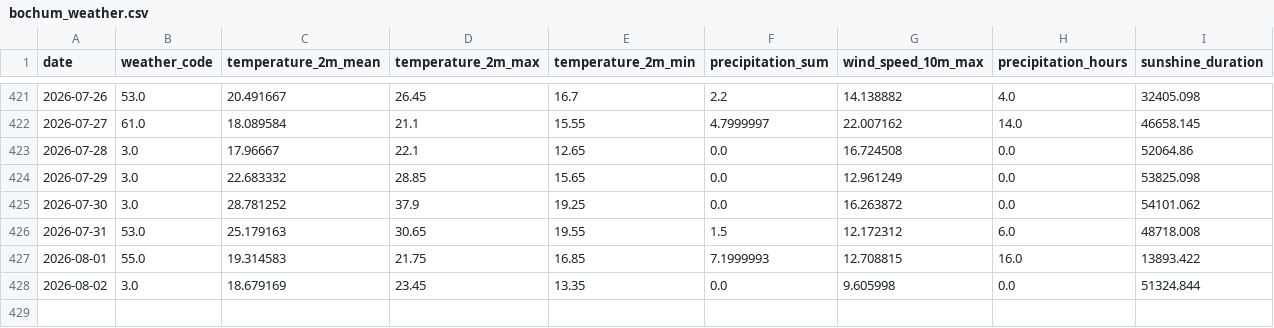
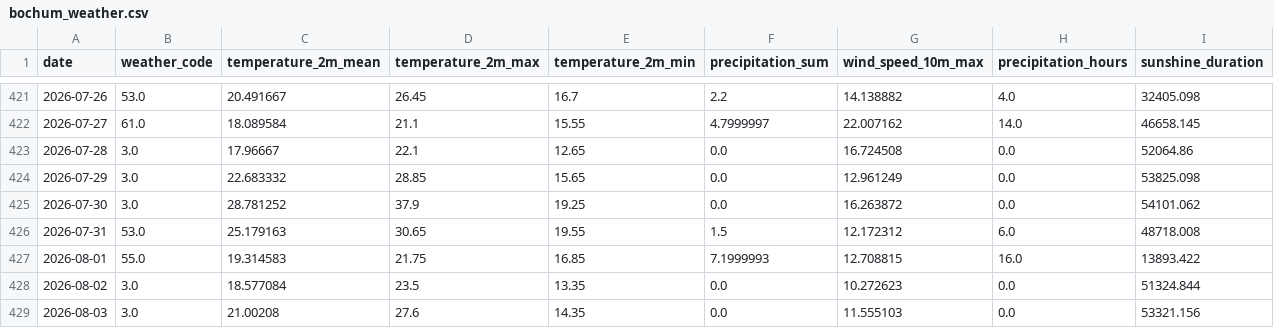
Before and after one commit to fischer-jonas/bbq-tableau, a CSV file: bochum_weather.csv, drawn as a sheet; only a part is shown, gaps mark what is left out.

Commit message:
Daily weather update

```diff
--- a/bochum_weather.csv
+++ b/bochum_weather.csv
@@ -427,2 +427,3 @@ date,weather_code,temperature_2m_mean,temperature_2m_max,temperature_2m_min,prec
 2026-08-01,55.0,19.314583,21.75,16.85,7.1999993,12.708815,16.0,13893.422
-2026-08-02,3.0,18.679169,23.45,13.35,0.0,9.605998,0.0,51324.844
+2026-08-02,3.0,18.577084,23.5,13.35,0.0,10.272623,0.0,51324.844
+2026-08-03,3.0,21.00208,27.6,14.35,0.0,11.555103,0.0,53321.156
```
Also changed, not shown: glfi.csv.
